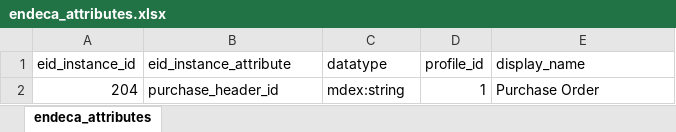
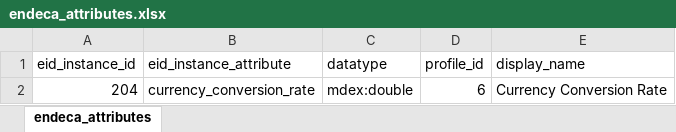
Before and after one commit to ultra-mk/endeca_development_assistance_kit, an Excel workbook: endeca_attributes.xlsx, sheet endeca_attributes, drawn as a sheet; values as stored, in another font and other column widths than the file's, no borders; the diff names each change by its address in the sheet, - before the commit and + after, or states it on an @@ line.

```diff
--- a/endeca_attributes.xlsx (sheet endeca_attributes)
+++ b/endeca_attributes.xlsx (sheet endeca_attributes)
-B2 (eid_instance_attribute): purchase_header_id
+B2 (eid_instance_attribute): currency_conversion_rate
-C2 (datatype): mdex:string
+C2 (datatype): mdex:double
-D2 (profile_id): 1
+D2 (profile_id): 6
-E2 (display_name): Purchase Order
+E2 (display_name): Currency Conversion Rate
```
Also changed, not shown: 5 other files.
